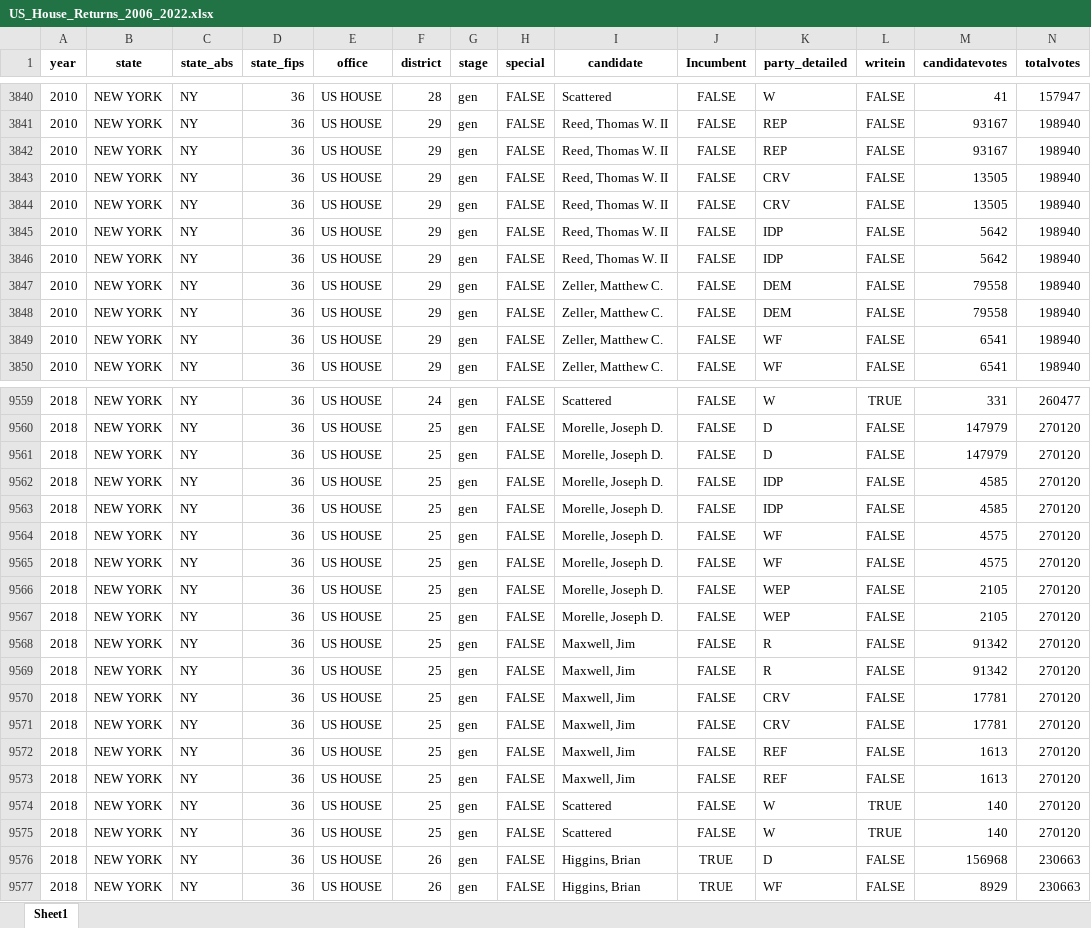
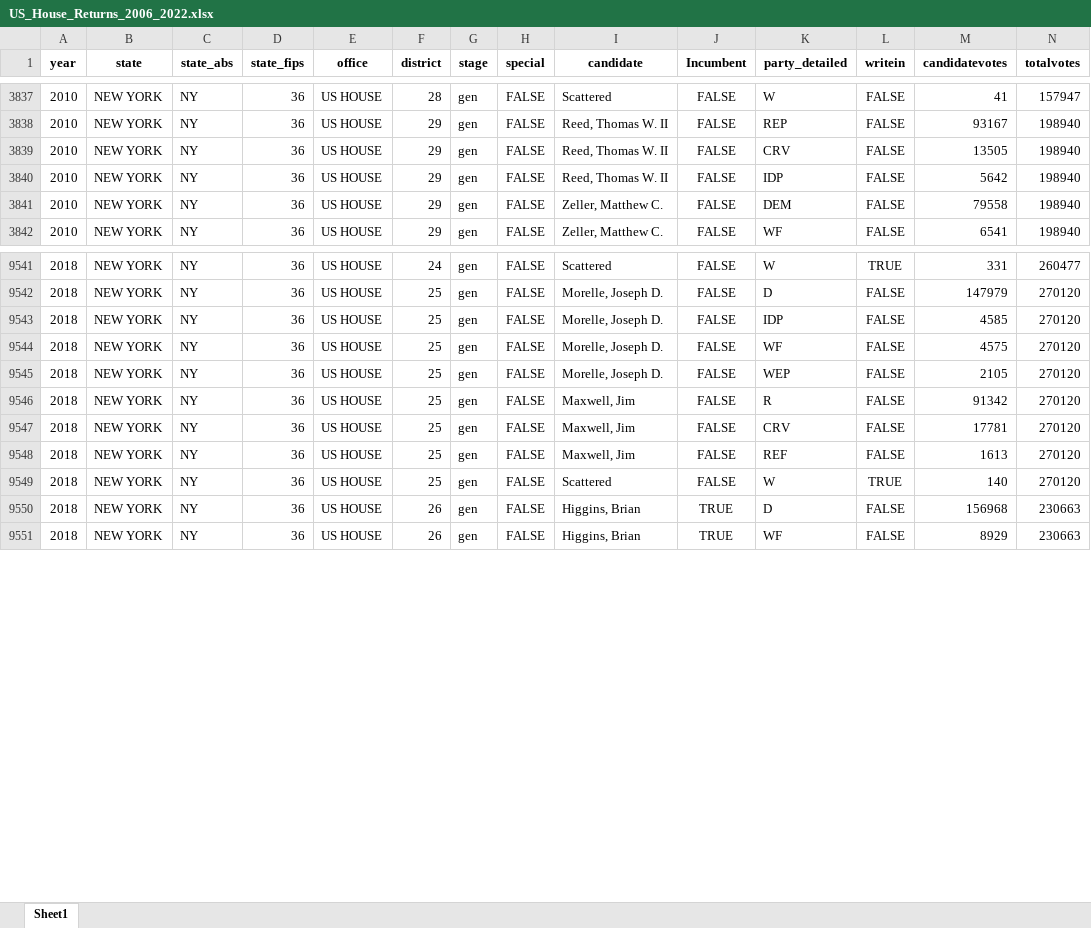
Before and after one commit to jdpru/CES-Accuracy-Analysis, an Excel workbook: data/Benchmarks/Election Returns/US_House_Returns_2006_2022.xlsx, sheet Sheet1, drawn as a sheet; only a part is shown, gaps mark what is left out; values as stored, in another font and other column widths than the file's, no borders; rows hold the shown columns only; the diff covers the shown part only; the diff names each change by its address in the sheet, - before the commit and + after, or states it on an @@ line.

```diff
--- a/data/Benchmarks/Election Returns/US_House_Returns_2006_2022.xlsx (sheet Sheet1)
+++ b/data/Benchmarks/Election Returns/US_House_Returns_2006_2022.xlsx (sheet Sheet1)
-row 3842: 2010 | NEW YORK | NY | 36 | US HOUSE | 29 | gen | FALSE | Reed, Thomas W. II | FALSE | REP | FALSE | 93167 | 198940
-row 3844: 2010 | NEW YORK | NY | 36 | US HOUSE | 29 | gen | FALSE | Reed, Thomas W. II | FALSE | CRV | FALSE | 13505 | 198940
-row 3846: 2010 | NEW YORK | NY | 36 | US HOUSE | 29 | gen | FALSE | Reed, Thomas W. II | FALSE | IDP | FALSE | 5642 | 198940
-row 3848: 2010 | NEW YORK | NY | 36 | US HOUSE | 29 | gen | FALSE | Zeller, Matthew C. | FALSE | DEM | FALSE | 79558 | 198940
-row 3849: 2010 | NEW YORK | NY | 36 | US HOUSE | 29 | gen | FALSE | Zeller, Matthew C. | FALSE | WF | FALSE | 6541 | 198940
-row 9561: 2018 | NEW YORK | NY | 36 | US HOUSE | 25 | gen | FALSE | Morelle, Joseph D. | FALSE | D | FALSE | 147979 | 270120
-row 9563: 2018 | NEW YORK | NY | 36 | US HOUSE | 25 | gen | FALSE | Morelle, Joseph D. | FALSE | IDP | FALSE | 4585 | 270120
-row 9565: 2018 | NEW YORK | NY | 36 | US HOUSE | 25 | gen | FALSE | Morelle, Joseph D. | FALSE | WF | FALSE | 4575 | 270120
-row 9567: 2018 | NEW YORK | NY | 36 | US HOUSE | 25 | gen | FALSE | Morelle, Joseph D. | FALSE | WEP | FALSE | 2105 | 270120
-row 9569: 2018 | NEW YORK | NY | 36 | US HOUSE | 25 | gen | FALSE | Maxwell, Jim | FALSE | R | FALSE | 91342 | 270120
-row 9571: 2018 | NEW YORK | NY | 36 | US HOUSE | 25 | gen | FALSE | Maxwell, Jim | FALSE | CRV | FALSE | 17781 | 270120
-row 9573: 2018 | NEW YORK | NY | 36 | US HOUSE | 25 | gen | FALSE | Maxwell, Jim | FALSE | REF | FALSE | 1613 | 270120
-row 9574: 2018 | NEW YORK | NY | 36 | US HOUSE | 25 | gen | FALSE | Scattered | FALSE | W | TRUE | 140 | 270120
```
Also changed, not shown: 13 removed rows and 4 edited cells elsewhere in this sheet, data/misc./mixed_in_special_election_candidates.xlsx, data/misc./skip_conditions_final.xlsx, 4 other files.
